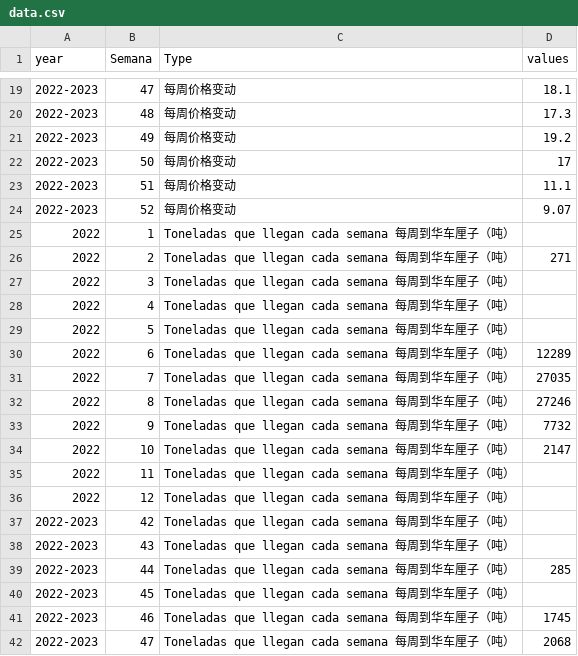
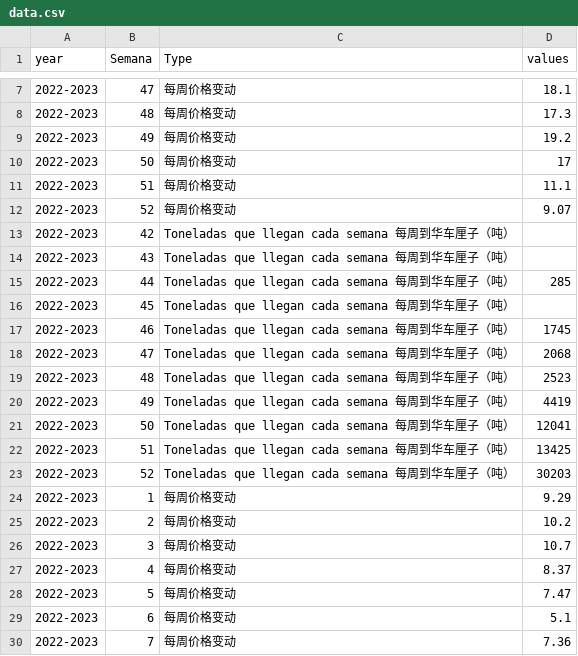
Before and after one commit to mingchao080910/excel, a CSV file: data.csv, drawn as a sheet; only a part is shown, gaps mark what is left out; the shorter side is filled out with more unchanged rows; the diff covers the shown part only.

```diff
--- a/data.csv
+++ b/data.csv
@@ -24,14 +12,2 @@
 2022-2023,52,每周价格变动,9.07
-2022,1,Toneladas que llegan cada semana 每周到华车厘子（吨）,
-2022,2,Toneladas que llegan cada semana 每周到华车厘子（吨）,271
-2022,3,Toneladas que llegan cada semana 每周到华车厘子（吨）,
-2022,4,Toneladas que llegan cada semana 每周到华车厘子（吨）,
-2022,5,Toneladas que llegan cada semana 每周到华车厘子（吨）,
-2022,6,Toneladas que llegan cada semana 每周到华车厘子（吨）,12289
-2022,7,Toneladas que llegan cada semana 每周到华车厘子（吨）,27035
-2022,8,Toneladas que llegan cada semana 每周到华车厘子（吨）,27246
-2022,9,Toneladas que llegan cada semana 每周到华车厘子（吨）,7732
-2022,10,Toneladas que llegan cada semana 每周到华车厘子（吨）,2147
-2022,11,Toneladas que llegan cada semana 每周到华车厘子（吨）,
-2022,12,Toneladas que llegan cada semana 每周到华车厘子（吨）,
 2022-2023,42,Toneladas que llegan cada semana 每周到华车厘子（吨）,
```
Also changed, not shown: 23 removed rows elsewhere in this file.
